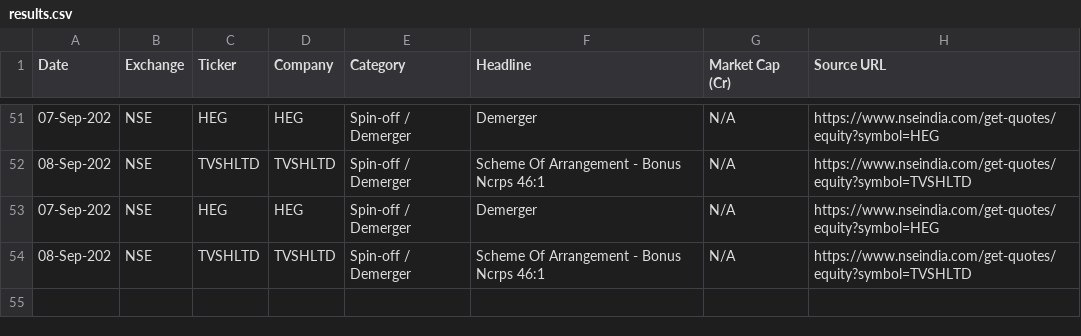
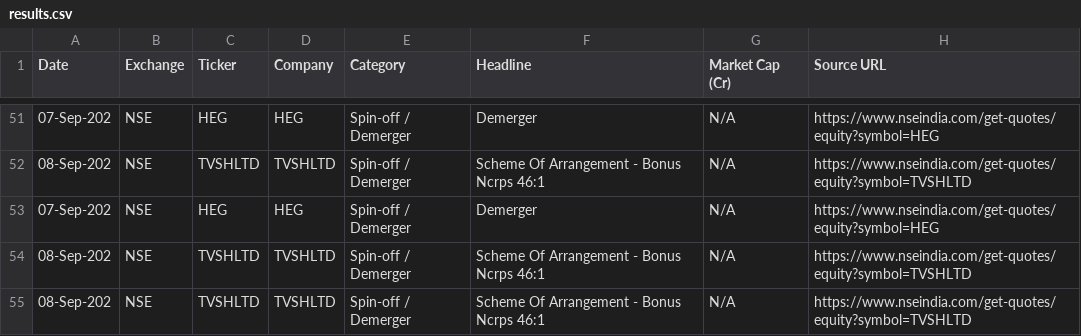
Before and after one commit to isgulati95-code/special-situations-tracker, a CSV file: results.csv, drawn as a sheet; only a part is shown, gaps mark what is left out; the diff names each change by its address in the sheet, - before the commit and + after, or states it on an @@ line.

Commit message:
scan: 2026-09-15

```diff
--- a/results.csv
+++ b/results.csv
+row 55: 08-Sep-202 | NSE | TVSHLTD | TVSHLTD | Spin-off / Demerger | Scheme Of Arrangement - Bonus Ncrps 46:1 | N/A | https://www.nseindia.com/get-quotes/equity?symbol=TVSHLTD
```
